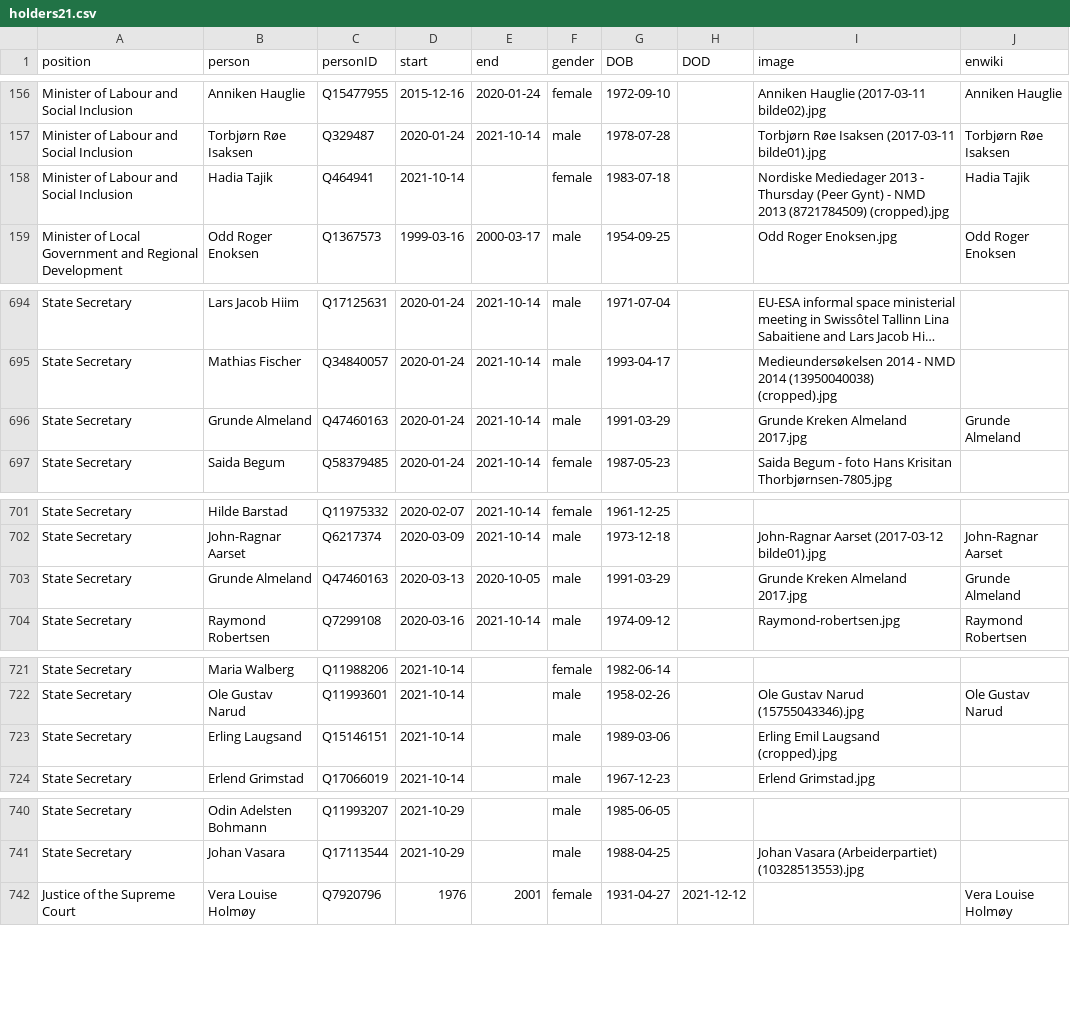
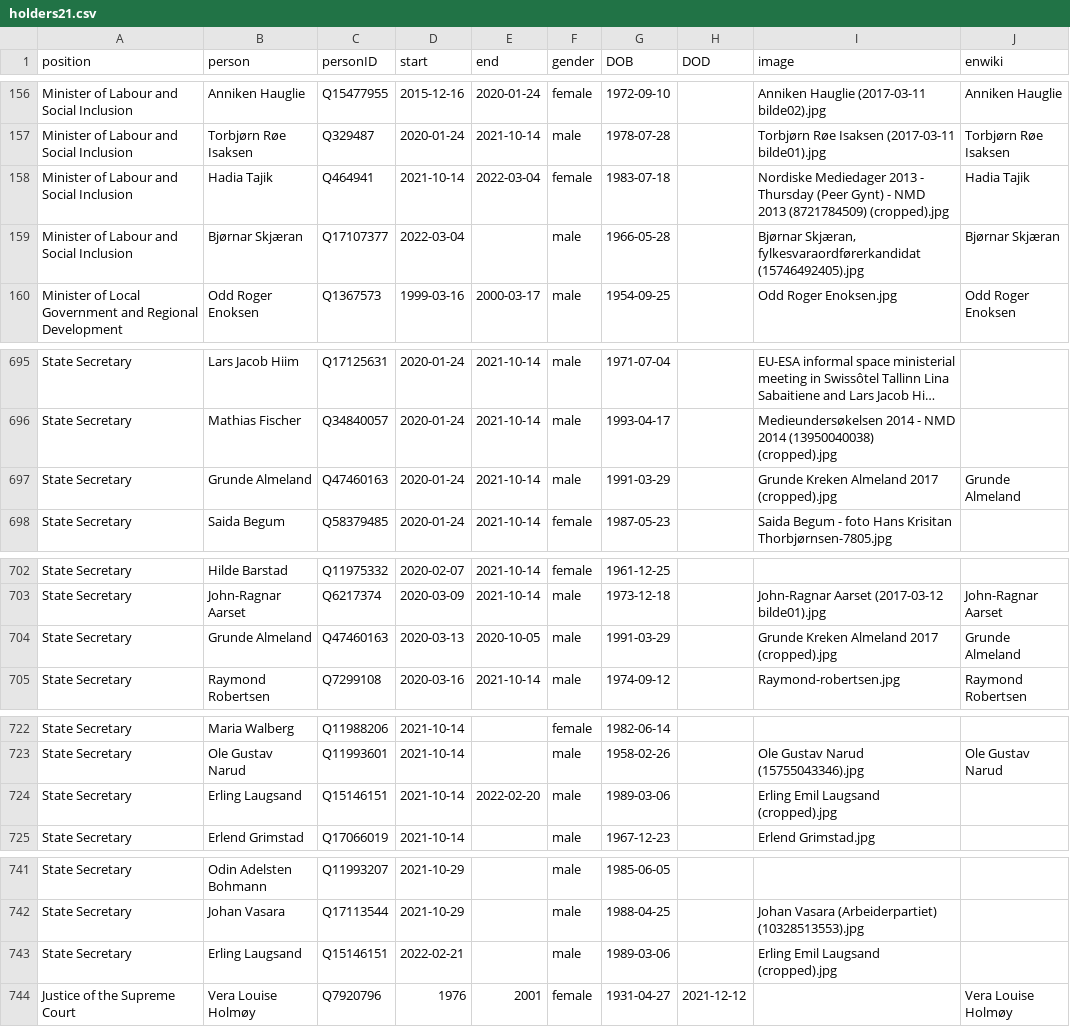
Before and after one commit to every-politician-scrapers/norway-cabinet, a CSV file: html/holders21.csv, drawn as a sheet; only a part is shown, gaps mark what is left out; long unchanged cells end in …; addresses are those after the commit; the diff names each change by its address in the sheet, - before the commit and + after, or states it on an @@ line.

```diff
--- a/html/holders21.csv
+++ b/html/holders21.csv
-E158 (end): (empty)
+E158 (end): 2022-03-04
+row 159: Minister of Labour and Social Inclusion | Bjørnar Skjæran | Q17107377 | 2022-03-04 |  | male | 1966-05-28 |  | Bjørnar Skjæran, fylkesvaraordførerkandidat (15746492405).jpg | Bjørnar Skjæran
-I697 (image): Grunde Kreken Almeland 2017.jpg
+I697 (image): Grunde Kreken Almeland 2017 (cropped).jpg
-I704 (image): Grunde Kreken Almeland 2017.jpg
+I704 (image): Grunde Kreken Almeland 2017 (cropped).jpg
-E724 (end): (empty)
+E724 (end): 2022-02-20
+row 743: State Secretary | Erling Laugsand | Q15146151 | 2022-02-21 |  | male | 1989-03-06 |  | Erling Emil Laugsand (cropped).jpg
```
Also changed, not shown: html/current.csv, html/legislators.csv, 1 other file.
